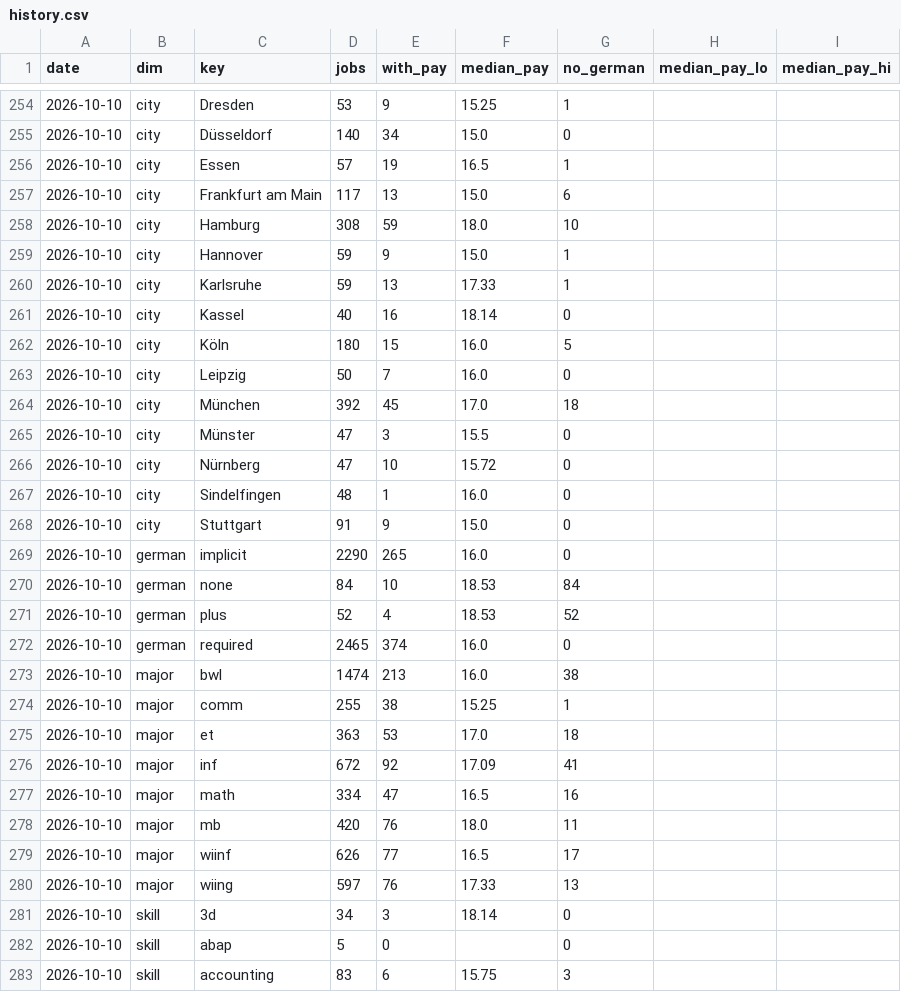
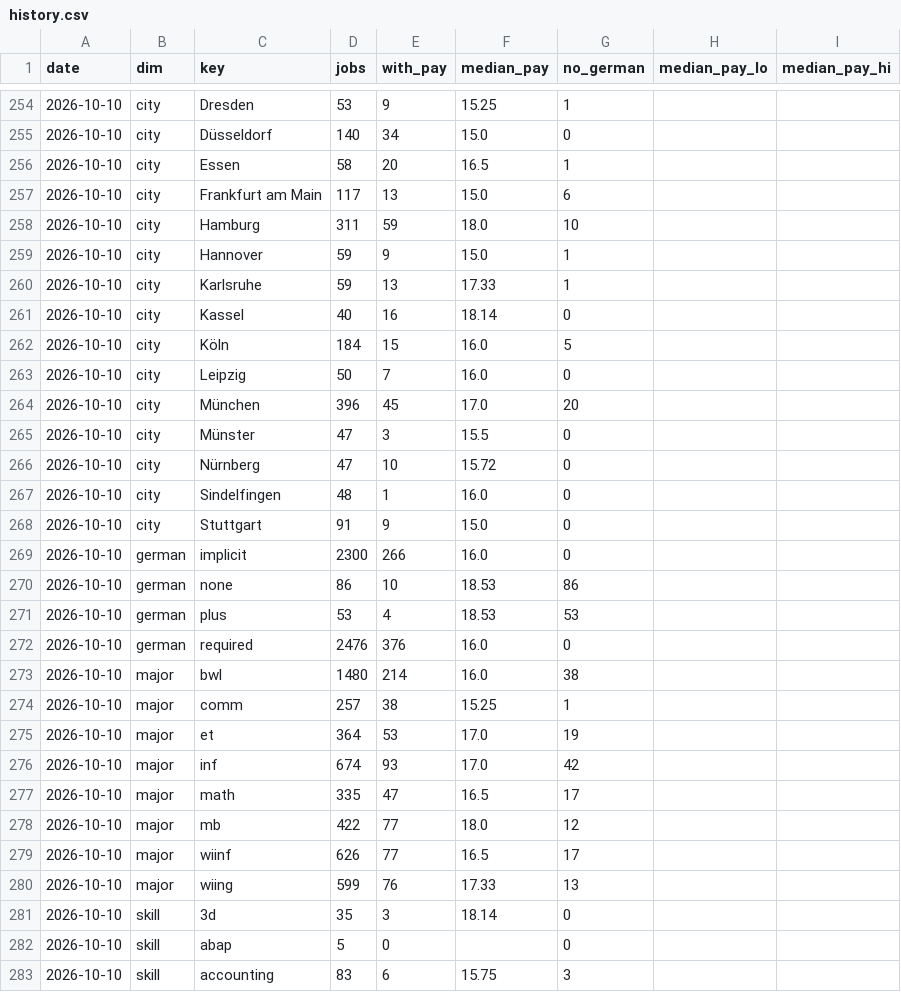
Before and after one commit to morty1338/Werkstudent-radar, a CSV file: data/history.csv, drawn as a sheet; only a part is shown, gaps mark what is left out; the diff covers the shown part only.

```diff
--- a/data/history.csv
+++ b/data/history.csv
@@ -255,5 +255,5 @@ date,dim,key,jobs,with_pay,median_pay,no_german,median_pay_lo,median_pay_hi
 2026-10-10,city,Düsseldorf,140,34,15.0,0,,
-2026-10-10,city,Essen,57,19,16.5,1,,
+2026-10-10,city,Essen,58,20,16.5,1,,
 2026-10-10,city,Frankfurt am Main,117,13,15.0,6,,
-2026-10-10,city,Hamburg,308,59,18.0,10,,
+2026-10-10,city,Hamburg,311,59,18.0,10,,
 2026-10-10,city,Hannover,59,9,15.0,1,,
@@ -261,5 +261,5 @@ date,dim,key,jobs,with_pay,median_pay,no_german,median_pay_lo,median_pay_hi
 2026-10-10,city,Kassel,40,16,18.14,0,,
-2026-10-10,city,Köln,180,15,16.0,5,,
+2026-10-10,city,Köln,184,15,16.0,5,,
 2026-10-10,city,Leipzig,50,7,16.0,0,,
-2026-10-10,city,München,392,45,17.0,18,,
+2026-10-10,city,München,396,45,17.0,20,,
 2026-10-10,city,Münster,47,3,15.5,0,,
@@ -268,15 +268,15 @@ date,dim,key,jobs,with_pay,median_pay,no_german,median_pay_lo,median_pay_hi
 2026-10-10,city,Stuttgart,91,9,15.0,0,,
-2026-10-10,german,implicit,2290,265,16.0,0,,
-2026-10-10,german,none,84,10,18.53,84,,
-2026-10-10,german,plus,52,4,18.53,52,,
-2026-10-10,german,required,2465,374,16.0,0,,
-2026-10-10,major,bwl,1474,213,16.0,38,,
-2026-10-10,major,comm,255,38,15.25,1,,
-2026-10-10,major,et,363,53,17.0,18,,
-2026-10-10,major,inf,672,92,17.09,41,,
-2026-10-10,major,math,334,47,16.5,16,,
-2026-10-10,major,mb,420,76,18.0,11,,
+2026-10-10,german,implicit,2300,266,16.0,0,,
+2026-10-10,german,none,86,10,18.53,86,,
+2026-10-10,german,plus,53,4,18.53,53,,
+2026-10-10,german,required,2476,376,16.0,0,,
+2026-10-10,major,bwl,1480,214,16.0,38,,
+2026-10-10,major,comm,257,38,15.25,1,,
+2026-10-10,major,et,364,53,17.0,19,,
+2026-10-10,major,inf,674,93,17.0,42,,
+2026-10-10,major,math,335,47,16.5,17,,
+2026-10-10,major,mb,422,77,18.0,12,,
 2026-10-10,major,wiinf,626,77,16.5,17,,
-2026-10-10,major,wiing,597,76,17.33,13,,
-2026-10-10,skill,3d,34,3,18.14,0,,
+2026-10-10,major,wiing,599,76,17.33,13,,
+2026-10-10,skill,3d,35,3,18.14,0,,
 2026-10-10,skill,abap,5,0,,0,,
```
Also changed, not shown: 94 edited cells elsewhere in this file, data/history/online.csv, 30 other files.
